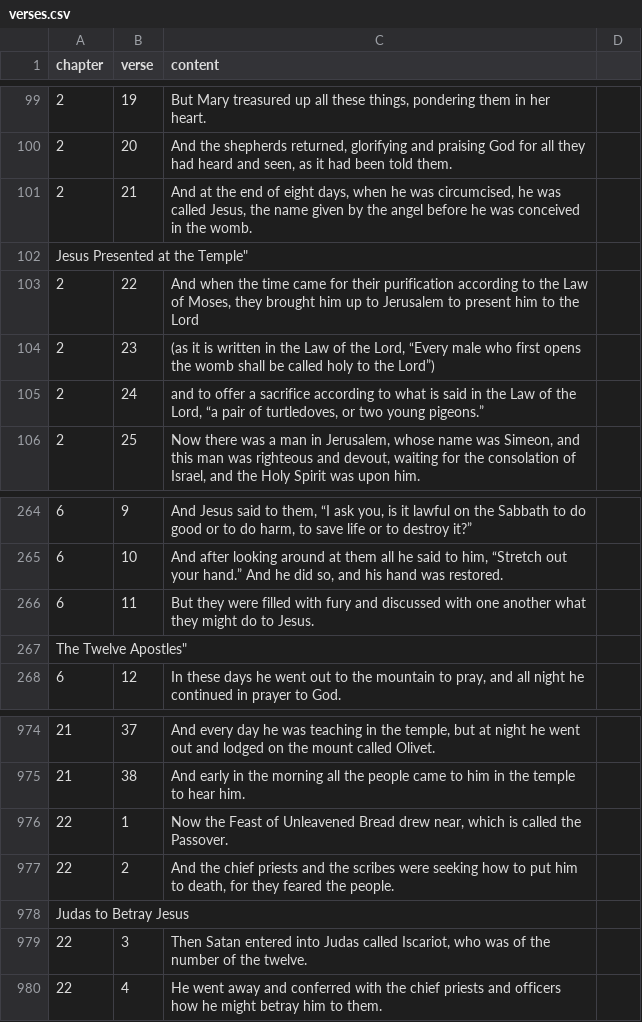
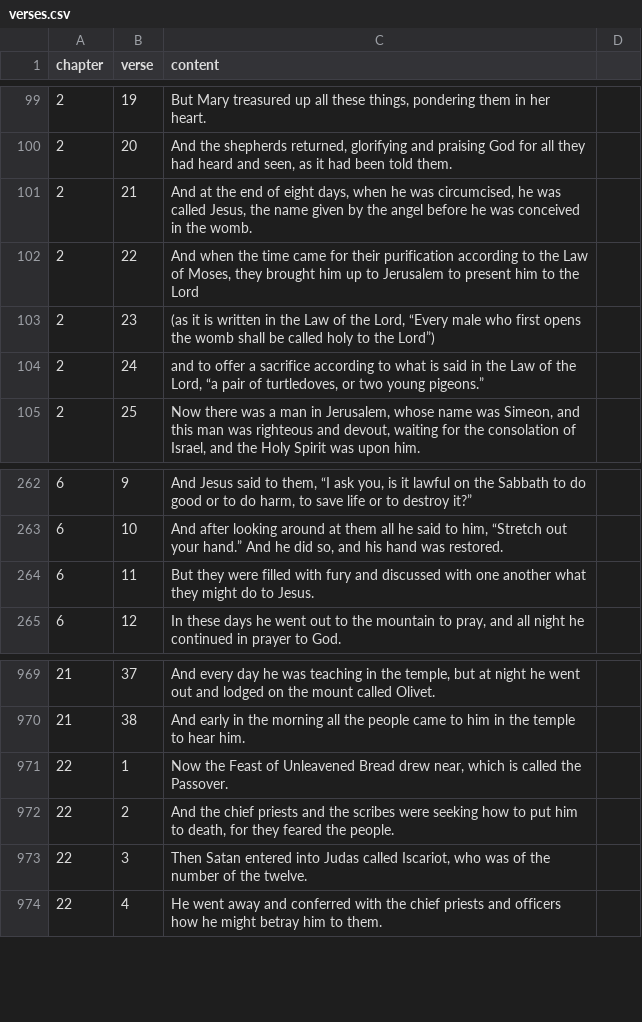
Before and after one commit to jesus-code/bible-quiz, a CSV file: public/verses.csv, drawn as a sheet; only a part is shown, gaps mark what is left out; removed rows and columns are numbered as before the commit, all else as after; the diff covers the shown part only; the diff names each change by its address in the sheet, - before the commit and + after, or states it on an @@ line.

```diff
--- a/public/verses.csv
+++ b/public/verses.csv
-row 102: Jesus Presented at the Temple"
-row 267: The Twelve Apostles"
-row 978: Judas to Betray Jesus
```
Also changed, not shown: 3 added rows, 5 removed rows and 53 edited cells elsewhere in this file, docs/build/verses.csv, docs/verses.csv, 16 other files.
